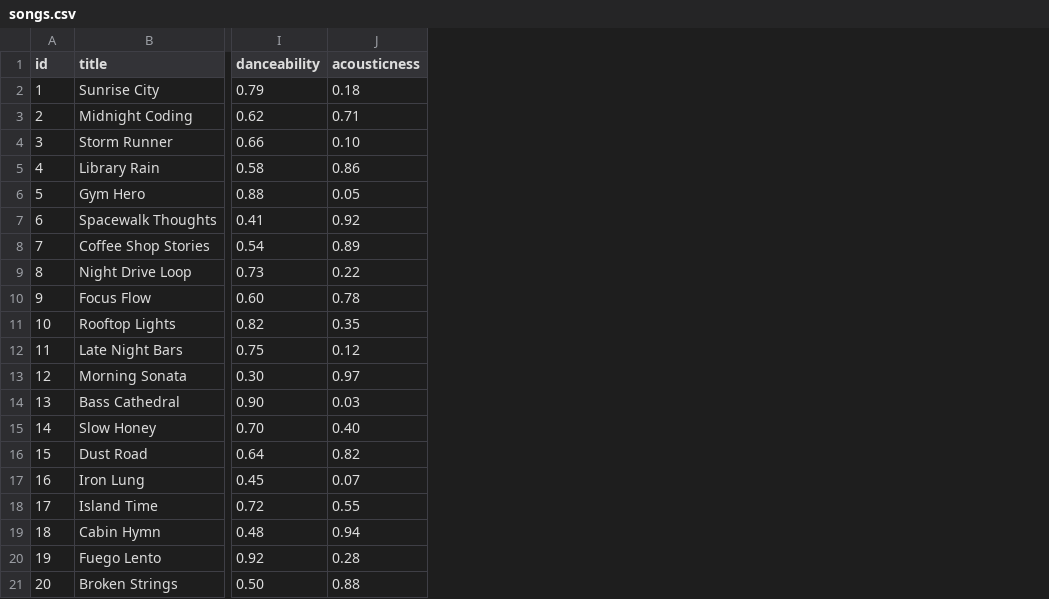
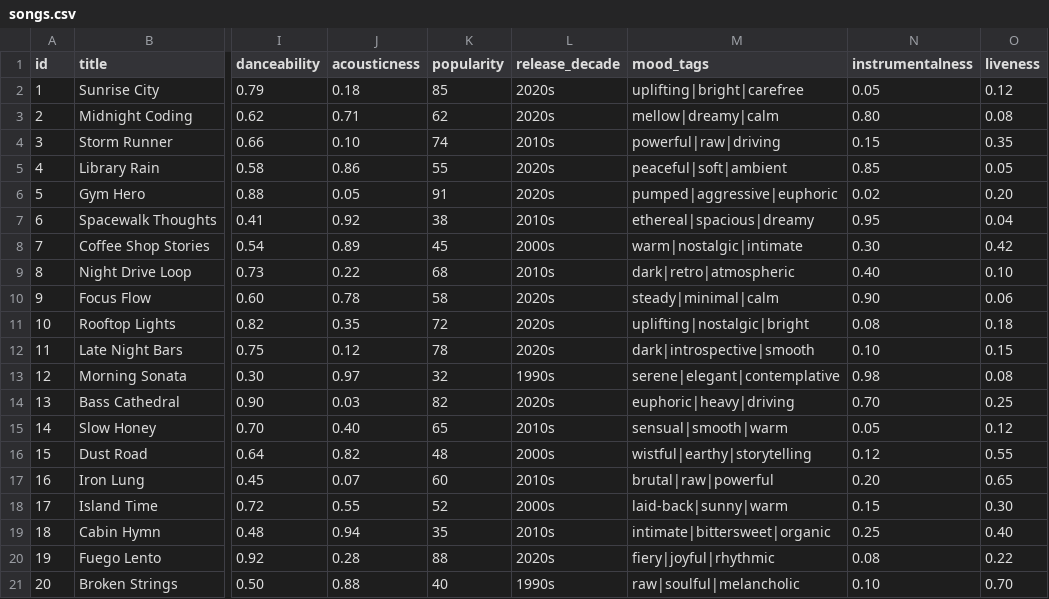
Before and after one commit to Camputron/ai110-module3, a CSV file: data/songs.csv, drawn as a sheet; only a part is shown, gaps mark what is left out; the diff names each change by its address in the sheet, - before the commit and + after, or states it on an @@ line.

Commit message:
feat: add advanced features, scoring modes, diversity penalty, and table output
- Add 5 new CSV columns: popularity, release_decade, mood_tags,
  instrumentalness, liveness with scoring rules for each
- Implement 4 scoring modes via strategy pattern: balanced, genre-first,
  mood-first, energy-focused (selectable via CLI argument)
- Add diversity filter limiting top-k to 2 per genre, 1 per artist
- Format output as tabulate rounded_grid table with top 3 reasons per song
- Update README Getting Started with scoring mode usage instructions

```diff
--- a/data/songs.csv
+++ b/data/songs.csv
+column K (popularity), rows 2-21: 85 | 62 | 74 | 55 | 91 | 38 | 45 | 68 | 58 | 72 | 78 | 32 | 82 | 65 | 48 | 60 | 52 | 35 | 88 | 40
+column L (release_decade), rows 2-21: 2020s | 2020s | 2010s | 2020s | 2020s | 2010s | 2000s | 2010s | 2020s | 2020s | 2020s | 1990s | 2020s | 2010s | 2000s | 2010s | 2000s | 2010s | 2020s | 1990s
+column M (mood_tags), rows 2-21: uplifting|bright|carefree | mellow|dreamy|calm | powerful|raw|driving | peaceful|soft|ambient | pumped|aggressive|euphoric | ethereal|spacious|dreamy | warm|nostalgic|intimate | dark|retro|atmospheric | steady|minimal|calm | uplifting|nostalgic|bright | dark|introspective|smooth | serene|elegant|contemplative | euphoric|heavy|driving | sensual|smooth|warm | wistful|earthy|storytelling | brutal|raw|powerful | laid-back|sunny|warm | intimate|bittersweet|organic | fiery|joyful|rhythmic | raw|soulful|melancholic
+column N (instrumentalness), rows 2-21: 0.05 | 0.80 | 0.15 | 0.85 | 0.02 | 0.95 | 0.30 | 0.40 | 0.90 | 0.08 | 0.10 | 0.98 | 0.70 | 0.05 | 0.12 | 0.20 | 0.15 | 0.25 | 0.08 | 0.10
+column O (liveness), rows 2-21: 0.12 | 0.08 | 0.35 | 0.05 | 0.20 | 0.04 | 0.42 | 0.10 | 0.06 | 0.18 | 0.15 | 0.08 | 0.25 | 0.12 | 0.55 | 0.65 | 0.30 | 0.40 | 0.22 | 0.70
```
Also changed, not shown: 5 other files.
